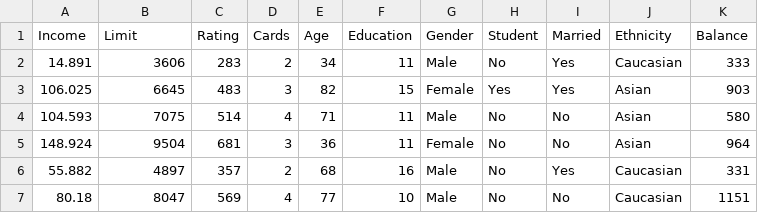
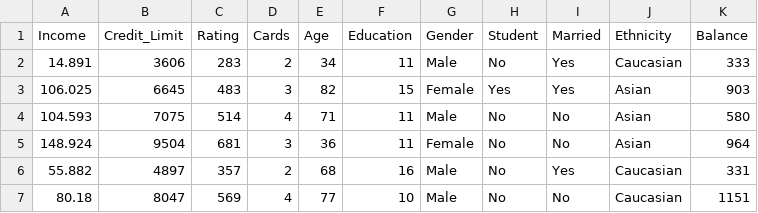
Before and after one commit to Manpreets1002/Credit-Card-Limit, a CSV file: data/credit.csv, drawn as a sheet; only a part is shown.

Commit message:
Changed names of the column

```diff
--- a/data/credit.csv
+++ b/data/credit.csv
@@ -1,2 +1,2 @@
-Income,Limit,Rating,Cards,Age,Education,Gender,Student,Married,Ethnicity,Balance
+Income,Credit_Limit,Rating,Cards,Age,Education,Gender,Student,Married,Ethnicity,Balance
 14.891,3606,283,2,34,11,Male,No,Yes,Caucasian,333
```
